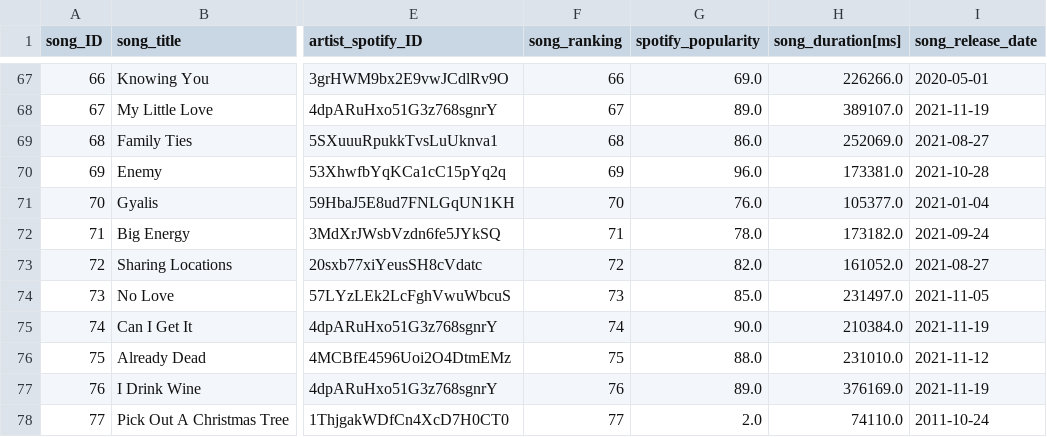
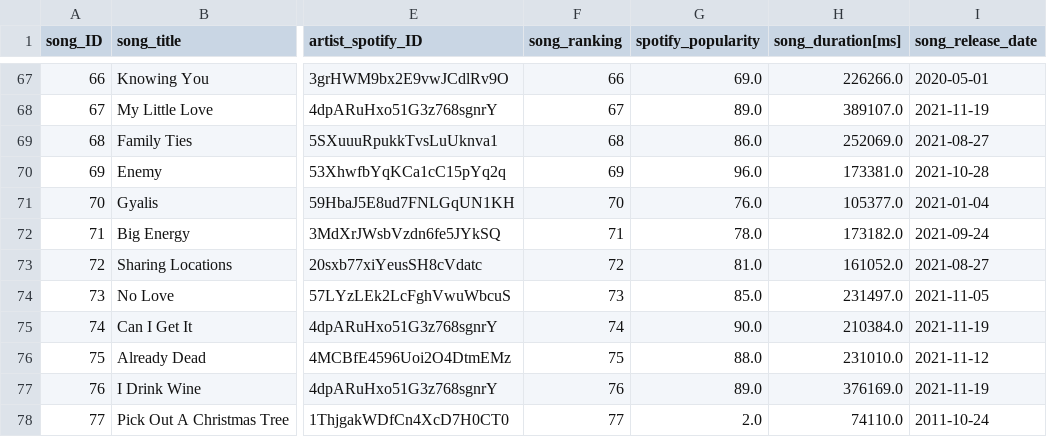
Before and after one commit to P219-C/G2-project-2_ETL_UWADA, a CSV file: Data sources/Output_CSV/song_df.csv, drawn as a sheet; only a part is shown, gaps mark what is left out; the diff covers the shown part only; the diff names each change by its address in the sheet, - before the commit and + after, or states it on an @@ line.

```diff
--- a/Data sources/Output_CSV/song_df.csv
+++ b/Data sources/Output_CSV/song_df.csv
-G73 (spotify_popularity): 82.0
+G73 (spotify_popularity): 81.0
```
Also changed, not shown: 15 edited cells elsewhere in this file, Data sources/Output_CSV/artist_df.csv, Data sources/Output_CSV/event_df.csv, 24 other files.
